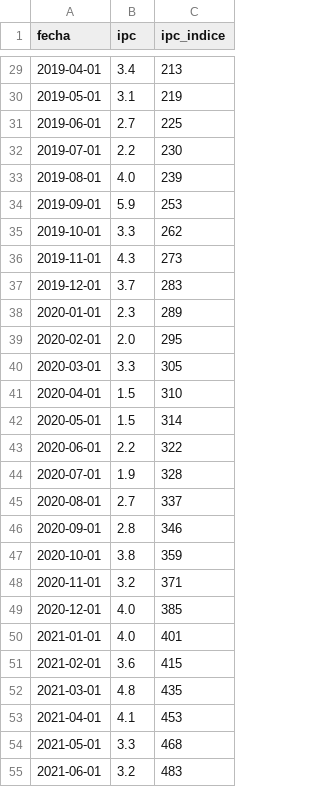
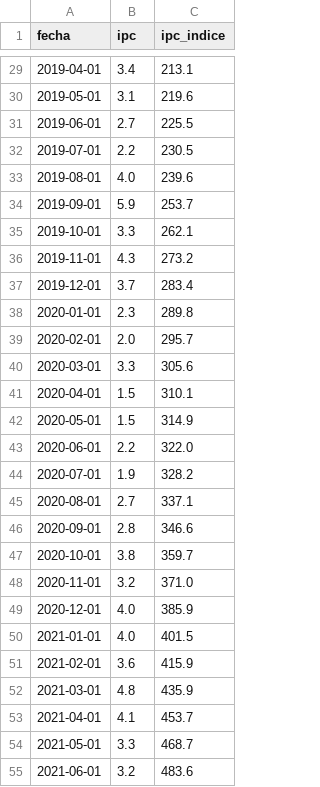
Before and after one commit to rquiroga7/presupuesto_Universitario, a CSV file: ipc.csv, drawn as a sheet; only a part is shown, gaps mark what is left out; the diff covers the shown part only.

```diff
--- a/ipc.csv
+++ b/ipc.csv
@@ -29,27 +29,27 @@ fecha,ipc,ipc_indice
-2019-04-01,3.4,213
-2019-05-01,3.1,219
-2019-06-01,2.7,225
-2019-07-01,2.2,230
-2019-08-01,4.0,239
-2019-09-01,5.9,253
-2019-10-01,3.3,262
-2019-11-01,4.3,273
-2019-12-01,3.7,283
-2020-01-01,2.3,289
-2020-02-01,2.0,295
-2020-03-01,3.3,305
-2020-04-01,1.5,310
-2020-05-01,1.5,314
-2020-06-01,2.2,322
-2020-07-01,1.9,328
-2020-08-01,2.7,337
-2020-09-01,2.8,346
-2020-10-01,3.8,359
-2020-11-01,3.2,371
-2020-12-01,4.0,385
-2021-01-01,4.0,401
-2021-02-01,3.6,415
-2021-03-01,4.8,435
-2021-04-01,4.1,453
-2021-05-01,3.3,468
-2021-06-01,3.2,483
+2019-04-01,3.4,213.1
+2019-05-01,3.1,219.6
+2019-06-01,2.7,225.5
+2019-07-01,2.2,230.5
+2019-08-01,4.0,239.6
+2019-09-01,5.9,253.7
+2019-10-01,3.3,262.1
+2019-11-01,4.3,273.2
+2019-12-01,3.7,283.4
+2020-01-01,2.3,289.8
+2020-02-01,2.0,295.7
+2020-03-01,3.3,305.6
+2020-04-01,1.5,310.1
+2020-05-01,1.5,314.9
+2020-06-01,2.2,322.0
+2020-07-01,1.9,328.2
+2020-08-01,2.7,337.1
+2020-09-01,2.8,346.6
+2020-10-01,3.8,359.7
+2020-11-01,3.2,371.0
+2020-12-01,4.0,385.9
+2021-01-01,4.0,401.5
+2021-02-01,3.6,415.9
+2021-03-01,4.8,435.9
+2021-04-01,4.1,453.7
+2021-05-01,3.3,468.7
+2021-06-01,3.2,483.6
```
Also changed, not shown: 65 edited cells elsewhere in this file.
